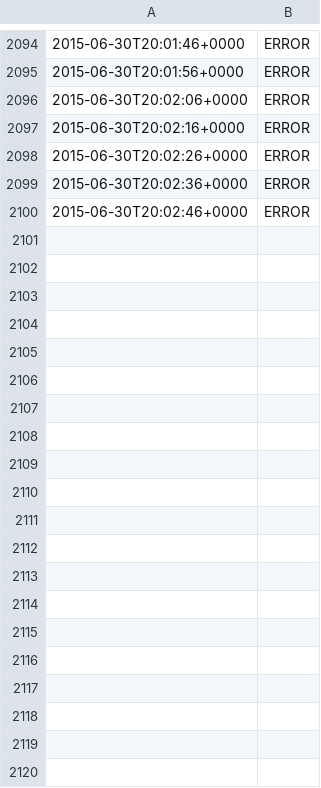
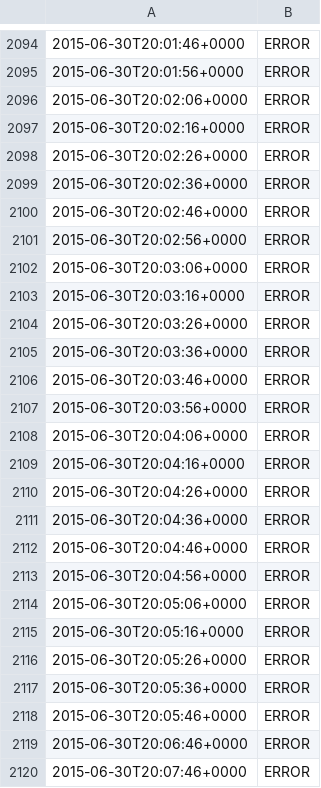
Before and after one commit to battlesnake/greek-bailout-monitor, a TSV file: greek-log.tsv, drawn as a sheet; only a part is shown, gaps mark what is left out; the diff names each change by its address in the sheet, - before the commit and + after, or states it on an @@ line.

Commit message:
Automated update at 2015-06-30T20:07:50+0000

```diff
--- a/greek-log.tsv
+++ b/greek-log.tsv
+row 2101: 2015-06-30T20:02:56+0000 | ERROR
+row 2102: 2015-06-30T20:03:06+0000 | ERROR
+row 2103: 2015-06-30T20:03:16+0000 | ERROR
+row 2104: 2015-06-30T20:03:26+0000 | ERROR
+row 2105: 2015-06-30T20:03:36+0000 | ERROR
+row 2106: 2015-06-30T20:03:46+0000 | ERROR
+row 2107: 2015-06-30T20:03:56+0000 | ERROR
+row 2108: 2015-06-30T20:04:06+0000 | ERROR
+row 2109: 2015-06-30T20:04:16+0000 | ERROR
+row 2110: 2015-06-30T20:04:26+0000 | ERROR
+row 2111: 2015-06-30T20:04:36+0000 | ERROR
+row 2112: 2015-06-30T20:04:46+0000 | ERROR
+row 2113: 2015-06-30T20:04:56+0000 | ERROR
+row 2114: 2015-06-30T20:05:06+0000 | ERROR
+row 2115: 2015-06-30T20:05:16+0000 | ERROR
+row 2116: 2015-06-30T20:05:26+0000 | ERROR
+row 2117: 2015-06-30T20:05:36+0000 | ERROR
+row 2118: 2015-06-30T20:05:46+0000 | ERROR
+row 2119: 2015-06-30T20:06:46+0000 | ERROR
+row 2120: 2015-06-30T20:07:46+0000 | ERROR
```
